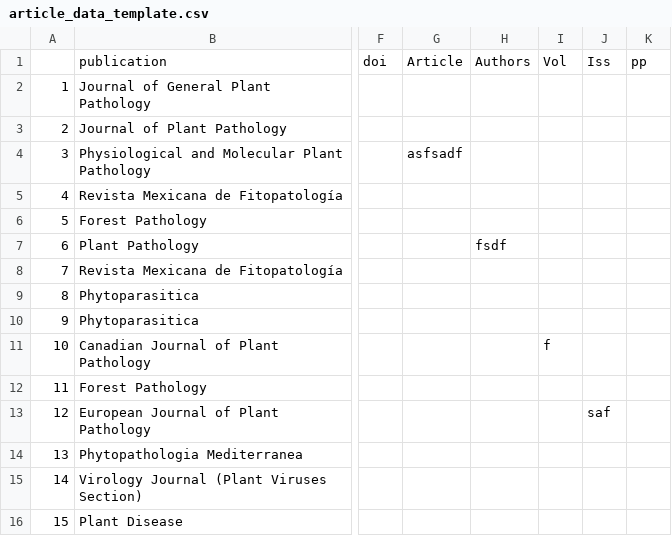
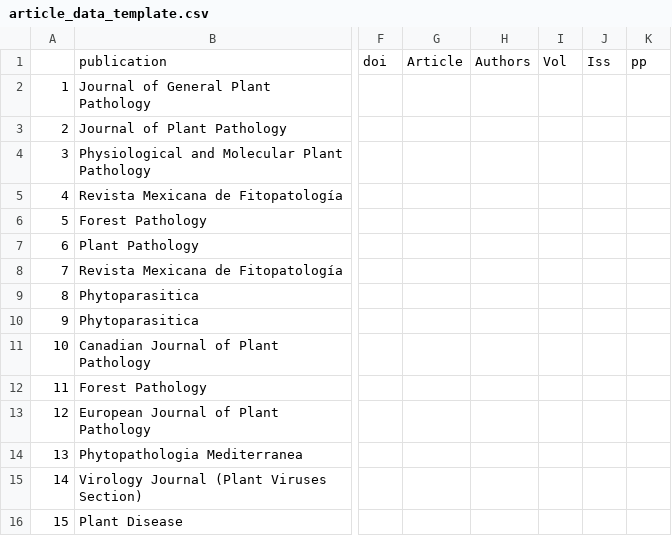
Before and after one commit to openplantpathology/Reproducibility_in_Plant_Pathology, a CSV file: vignettes/article_data_template.csv, drawn as a sheet; only a part is shown, gaps mark what is left out; the diff names each change by its address in the sheet, - before the commit and + after, or states it on an @@ line.

Commit message:
started to make code to fill in columns from bibtex data

```diff
--- a/vignettes/article_data_template.csv
+++ b/vignettes/article_data_template.csv
-G4: asfsadf
+G4: (empty)
-H7: fsdf
+H7: (empty)
-I11: f
+I11: (empty)
-J13: saf
+J13: (empty)
```
Also changed, not shown: 1 other file.
